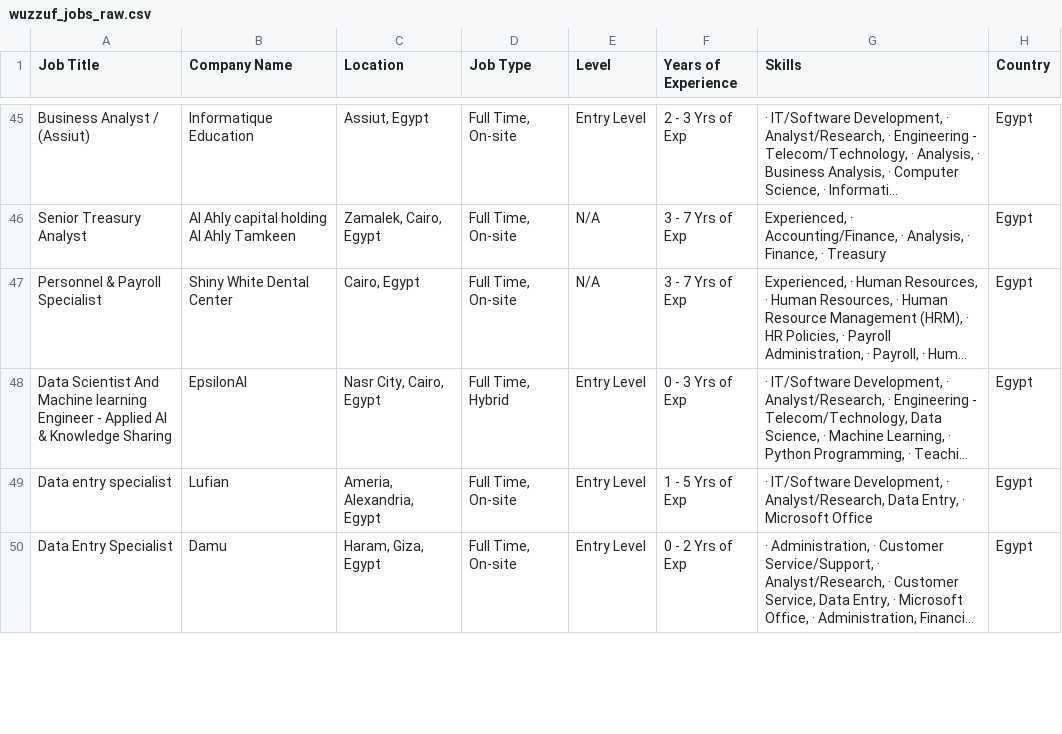
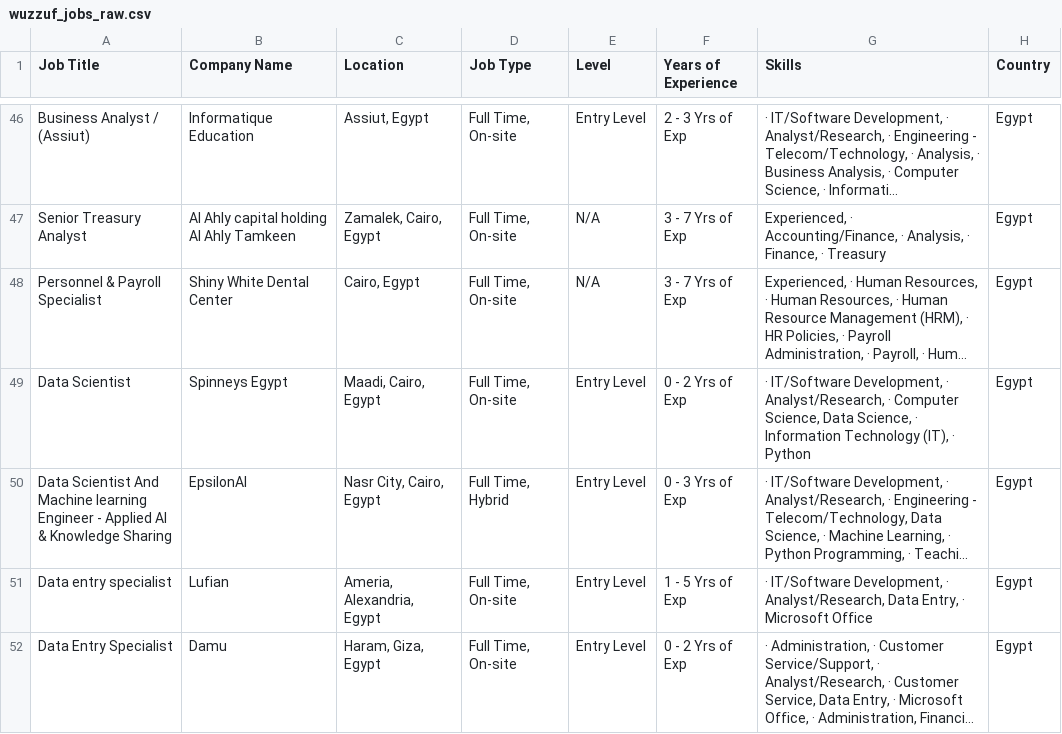
Before and after one commit to hazemtarek-mel/Wuzzuf-Job-Market, a CSV file: data/wuzzuf_jobs_raw.csv, drawn as a sheet; only a part is shown, gaps mark what is left out; long unchanged cells end in …; the diff covers the shown part only; the diff names each change by its address in the sheet, - before the commit and + after, or states it on an @@ line.

```diff
--- a/data/wuzzuf_jobs_raw.csv
+++ b/data/wuzzuf_jobs_raw.csv
+row 49: Data Scientist | Spinneys Egypt | Maadi, Cairo, Egypt | Full Time, On-site | Entry Level | 0 - 2 Yrs of Exp | · IT/Software Development, · Analyst/Research, · Computer Science, Data Science, · Information Technology (IT), · Python | Egypt
```
Also changed, not shown: 4 added rows, 3 removed rows and 6 moved rows elsewhere in this file.
